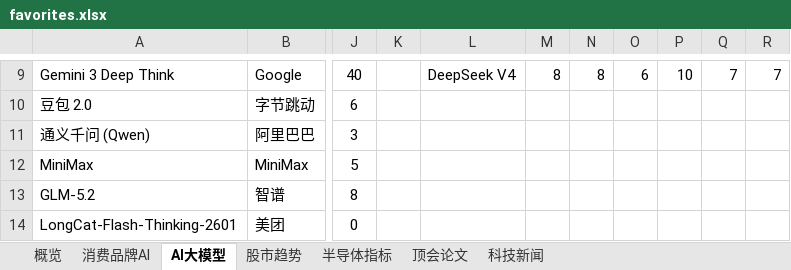
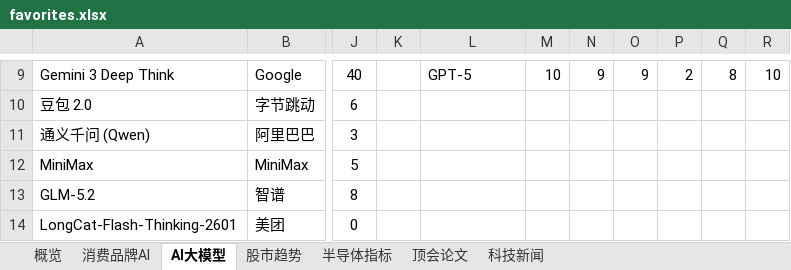
Before and after one commit to sjkncs/my-dev-favorites, an Excel workbook: favorites.xlsx, sheet AI大模型, drawn as a sheet; only a part is shown, gaps mark what is left out; values as stored, in another font and other column widths than the file's, no borders; charts and pictures and conditional formats not drawn; the diff covers the shown part only; the diff names each change by its address in the sheet, - before the commit and + after, or states it on an @@ line.

Commit message:
update: 新增6个中外最新大模型技术细节与论文/技术报告来源
- 追加 GPT-5、Claude 4 (2025 Release)、Gemini 2.5、Llama 4、Qwen3、DeepSeek V4 (Official)
- 每条均附官方论文或技术报告来源
- 更新 aiModels 计数至 17，重建 Excel、dashboard.html 与 index.html

```diff
--- a/favorites.xlsx (sheet AI大模型)
+++ b/favorites.xlsx (sheet AI大模型)
-L9: DeepSeek V4
+L9: GPT-5
-M9: 8
+M9: 10
-N9: 8
+N9: 9
-O9: 6
+O9: 9
-P9: 10
+P9: 2
-Q9: 7
+Q9: 8
-R9: 7
+R9: 10
```
Also changed, not shown: 6 added rows and 36 edited cells elsewhere in this sheet, sheet 概览, charts or pictures, 4 other files.
